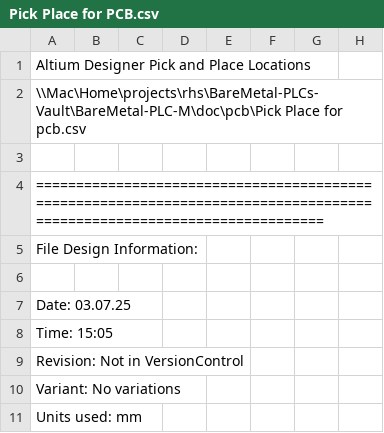
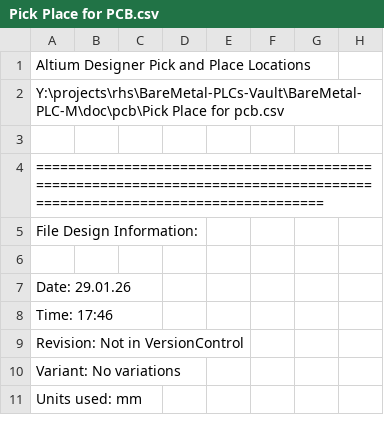
Before and after one commit to RoboticsHardwareSolutions/BareMetal-PLC-M, a CSV file: doc/pcb/Pick Place for PCB.csv, drawn as a sheet; only a part is shown.

```diff
--- a/doc/pcb/Pick Place for PCB.csv
+++ b/doc/pcb/Pick Place for PCB.csv
@@ -1,3 +1,3 @@
 Altium Designer Pick and Place Locations
-\\Mac\Home\projects\rhs\BareMetal-PLCs-Vault\BareMetal-PLC-M\doc\pcb\Pick Place for pcb.csv
+Y:\projects\rhs\BareMetal-PLCs-Vault\BareMetal-PLC-M\doc\pcb\Pick Place for pcb.csv
 
@@ -6,4 +6,4 @@ File Design Information:
 
-Date:       03.07.25
-Time:       15:05
+Date:       29.01.26
+Time:       17:46
 Revision:   Not in VersionControl
```
Also changed, not shown: doc/pcb/Bill of Materials-bmplc.csv, 22 other files.
